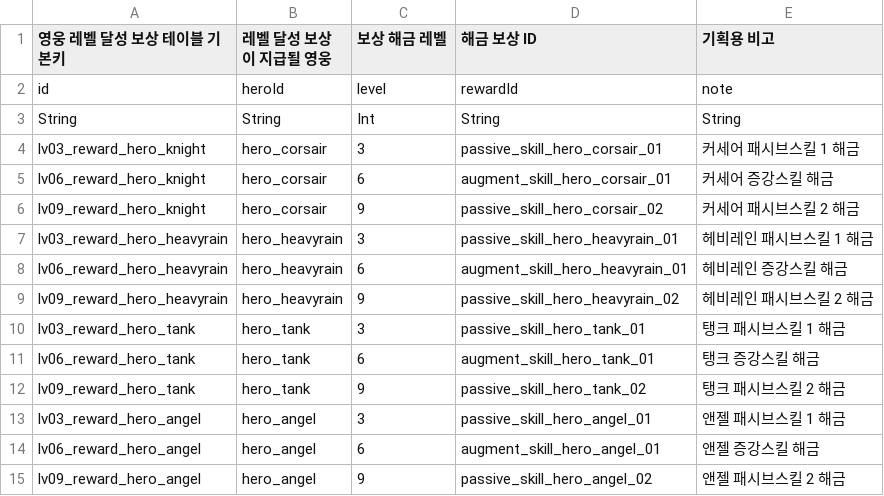
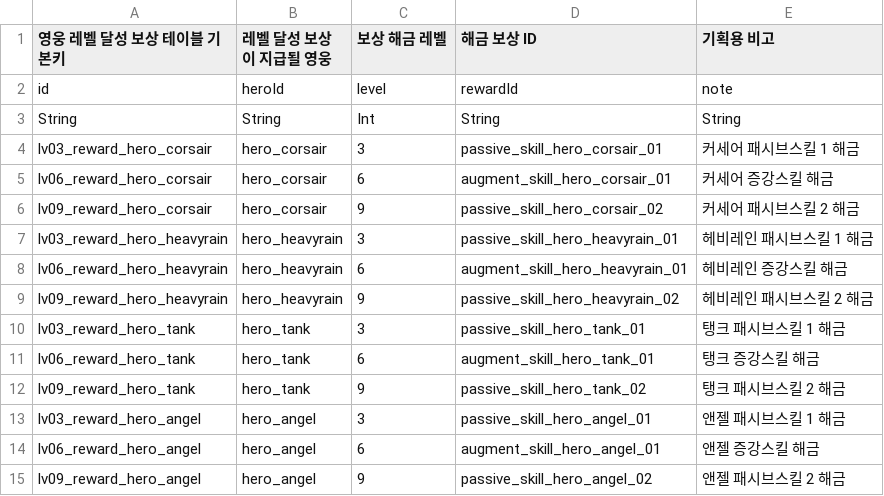
Before and after one commit to Hyunjoongjoo/Project_Astro, a CSV file: Assets/_Data/Csv/HeroLevelReward.csv, drawn as a sheet.

```diff
--- a/Assets/_Data/Csv/HeroLevelReward.csv
+++ b/Assets/_Data/Csv/HeroLevelReward.csv
@@ -3,5 +3,5 @@ id,heroId,level,rewardId,note
 String,String,Int,String,String
-lv03_reward_hero_knight,hero_corsair,3,passive_skill_hero_corsair_01,커세어 패시브스킬 1 해금
-lv06_reward_hero_knight,hero_corsair,6,augment_skill_hero_corsair_01,커세어 증강스킬 해금
-lv09_reward_hero_knight,hero_corsair,9,passive_skill_hero_corsair_02,커세어 패시브스킬 2 해금
+lv03_reward_hero_corsair,hero_corsair,3,passive_skill_hero_corsair_01,커세어 패시브스킬 1 해금
+lv06_reward_hero_corsair,hero_corsair,6,augment_skill_hero_corsair_01,커세어 증강스킬 해금
+lv09_reward_hero_corsair,hero_corsair,9,passive_skill_hero_corsair_02,커세어 패시브스킬 2 해금
 lv03_reward_hero_heavyrain,hero_heavyrain,3,passive_skill_hero_heavyrain_01,헤비레인 패시브스킬 1 해금
```
Also changed, not shown: Assets/_Data/Csv/HeroLevel.csv, Assets/_Data/Csv/Item.csv, 8 other files.
